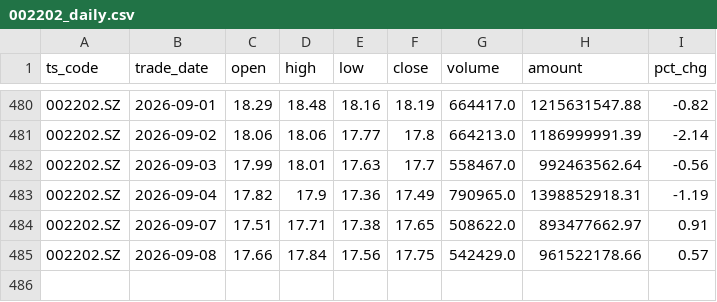
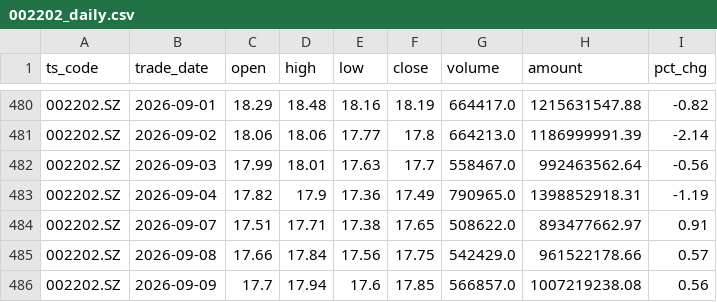
Before and after one commit to wangmx816/turtle-quant-strategy, a CSV file: data/002202_daily.csv, drawn as a sheet; only a part is shown, gaps mark what is left out.

```diff
--- a/data/002202_daily.csv
+++ b/data/002202_daily.csv
@@ -485 +485,2 @@
 002202.SZ,2026-09-08,17.66,17.84,17.56,17.75,542429.0,961522178.66,0.57
+002202.SZ,2026-09-09,17.7,17.94,17.6,17.85,566857.0,1007219238.08,0.56
```
Also changed, not shown: output/comparison.csv, output/param_grid_002202.csv, 4 other files.
